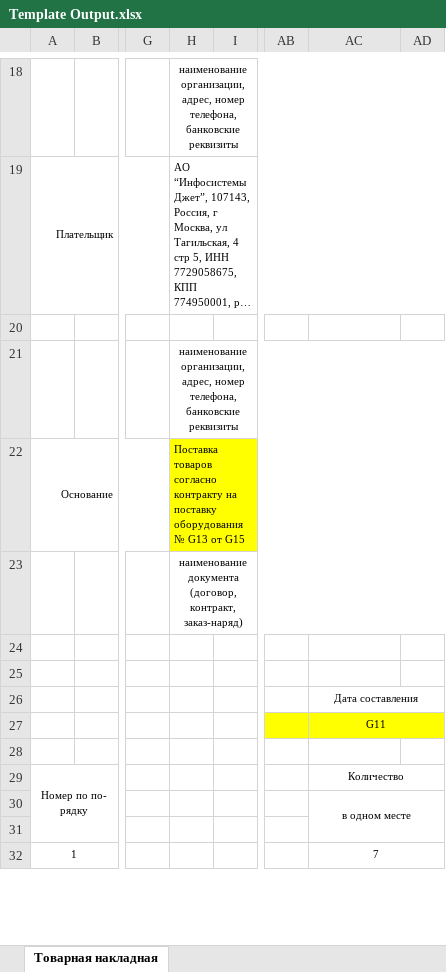
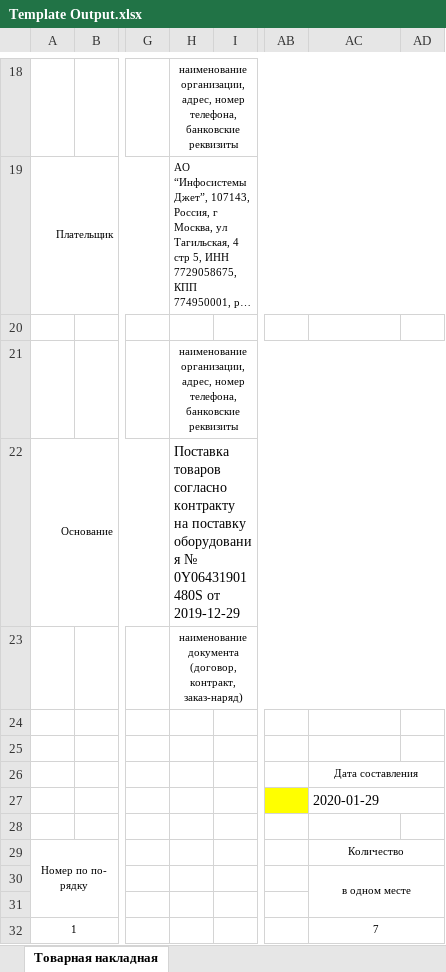
Before and after one commit to RayderXEE/Excel3, an Excel workbook: Template Output.xlsx, sheet Товарная накладная, drawn as a sheet; only a part is shown, gaps mark what is left out; long unchanged cells end in …; values as stored, in another font and other column widths than the file's, no borders; the diff names each change by its address in the sheet, - before the commit and + after, or states it on an @@ line.

```diff
--- a/Template Output.xlsx (sheet Товарная накладная)
+++ b/Template Output.xlsx (sheet Товарная накладная)
-H22: …оборудования № G13 от G15
+H22: …оборудования № 0Y06431901480S от 2019-12-29
-H22 fill: #FFFF00
+H22 fill: none, text size: larger
-AC27: G11
+AC27: 2020-01-29
@@ AC27 fill: #FFFF00 → none, text size: larger, alignment: center → left @@
```
Also changed, not shown: 1 other file.
